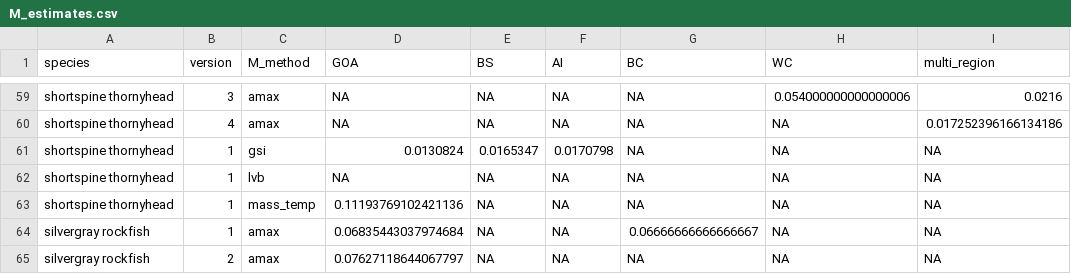
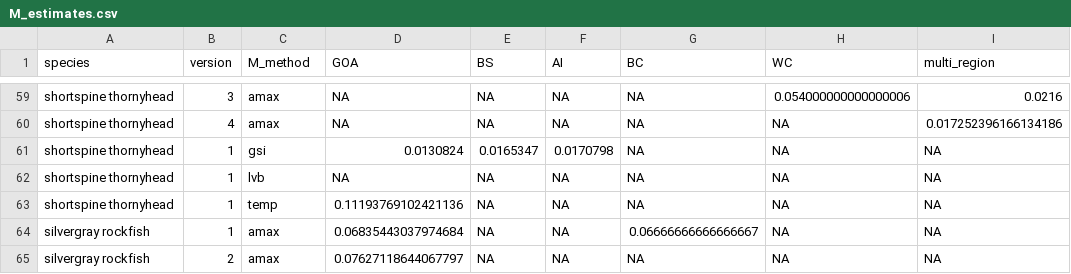
Before and after one commit to JaneSullivan-NOAA/rockfishM, a CSV file: results/2021/M_estimates.csv, drawn as a sheet; only a part is shown, gaps mark what is left out; the diff covers the shown part only.

```diff
--- a/results/2021/M_estimates.csv
+++ b/results/2021/M_estimates.csv
@@ -62,3 +62,3 @@ shortspine thornyhead,1,gsi,0.0130824,0.0165347,0.0170798,NA,NA,NA
 shortspine thornyhead,1,lvb,NA,NA,NA,NA,NA,NA
-shortspine thornyhead,1,mass_temp,0.11193769102421136,NA,NA,NA,NA,NA
+shortspine thornyhead,1,temp,0.11193769102421136,NA,NA,NA,NA,NA
 silvergray rockfish,1,amax,0.06835443037974684,NA,NA,0.06666666666666667,NA,NA
```
Also changed, not shown: 15 edited cells elsewhere in this file, M_analysis_input_data.csv, results/2021/l_M_estimates.csv, 12 other files.
